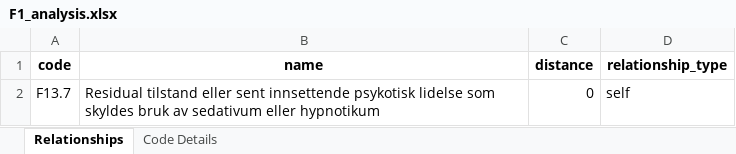
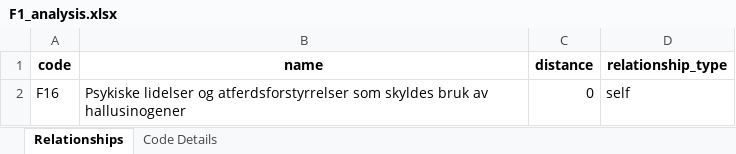
Before and after one commit to fremgang/finnkode-fetch, an Excel workbook: analysis_output/F1_analysis.xlsx, sheet Relationships, drawn as a sheet; values as stored, in another font and other column widths than the file's, no borders; the diff names each change by its address in the sheet, - before the commit and + after, or states it on an @@ line.

```diff
--- a/analysis_output/F1_analysis.xlsx (sheet Relationships)
+++ b/analysis_output/F1_analysis.xlsx (sheet Relationships)
-A2 (code): F13.7
+A2 (code): F16
-B2 (name): Residual tilstand eller sent innsettende psykotisk lidelse som skyldes bruk av sedativum eller hypnotikum
+B2 (name): Psykiske lidelser og atferdsforstyrrelser som skyldes bruk av hallusinogener
```
Also changed, not shown: sheet Code Details, analysis_output/F2_analysis.xlsx, analysis_output/F4_analysis.xlsx, 28 other files.
